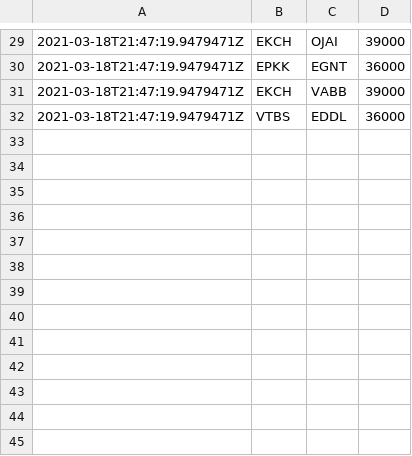
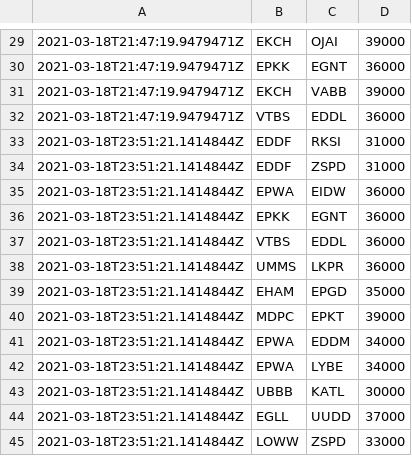
Before and after one commit to laxentis/pl-vACC-VS-CLStats, a CSV file: statistics.csv, drawn as a sheet; only a part is shown, gaps mark what is left out.

Commit message:
Update statistics.csv

```diff
--- a/statistics.csv
+++ b/statistics.csv
@@ -32 +32,14 @@
 2021-03-18T21:47:19.9479471Z,VTBS,EDDL,36000
+2021-03-18T23:51:21.1414844Z,EDDF,RKSI,31000
+2021-03-18T23:51:21.1414844Z,EDDF,ZSPD,31000
+2021-03-18T23:51:21.1414844Z,EPWA,EIDW,36000
+2021-03-18T23:51:21.1414844Z,EPKK,EGNT,36000
+2021-03-18T23:51:21.1414844Z,VTBS,EDDL,36000
+2021-03-18T23:51:21.1414844Z,UMMS,LKPR,36000
+2021-03-18T23:51:21.1414844Z,EHAM,EPGD,35000
+2021-03-18T23:51:21.1414844Z,MDPC,EPKT,39000
+2021-03-18T23:51:21.1414844Z,EPWA,EDDM,34000
+2021-03-18T23:51:21.1414844Z,EPWA,LYBE,34000
+2021-03-18T23:51:21.1414844Z,UBBB,KATL,30000
+2021-03-18T23:51:21.1414844Z,EGLL,UUDD,37000
+2021-03-18T23:51:21.1414844Z,LOWW,ZSPD,33000
```
